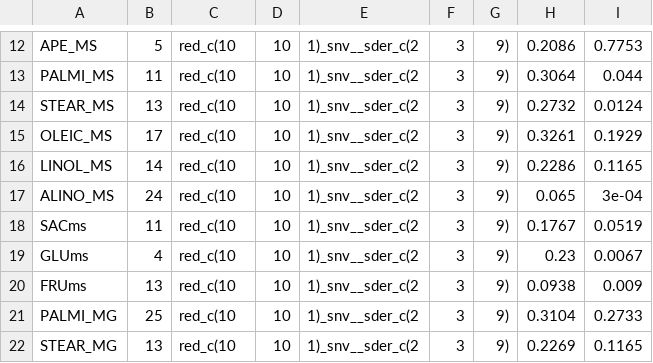
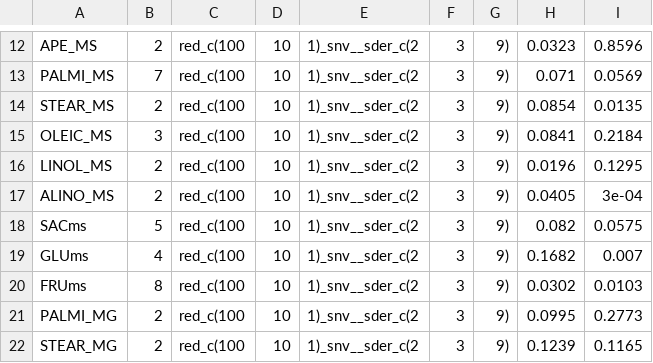
Before and after one commit to martinEcarnot/MALANIRS_R, a CSV file: sorties/calibration_recap.csv, drawn as a sheet; only a part is shown, gaps mark what is left out; the diff covers the shown part only; the diff names each change by its address in the sheet, - before the commit and + after, or states it on an @@ line.

```diff
--- a/sorties/calibration_recap.csv
+++ b/sorties/calibration_recap.csv
-B12: 5
+B12: 2
-C12:C22: red_c(10
+C12:C22: red_c(100
-H12: 0.2086
+H12: 0.0323
-I12: 0.7753
+I12: 0.8596
-B13: 11
+B13: 7
-H13: 0.3064
+H13: 0.071
-I13: 0.044
+I13: 0.0569
-B14: 13
+B14: 2
-H14: 0.2732
+H14: 0.0854
-I14: 0.0124
+I14: 0.0135
-B15: 17
+B15: 3
-H15: 0.3261
+H15: 0.0841
-I15: 0.1929
+I15: 0.2184
-B16: 14
+B16: 2
-H16: 0.2286
+H16: 0.0196
-I16: 0.1165
+I16: 0.1295
-B17: 24
+B17: 2
-H17: 0.065
+H17: 0.0405
-B18: 11
+B18: 5
-H18: 0.1767
+H18: 0.082
-I18: 0.0519
+I18: 0.0575
-H19: 0.23
+H19: 0.1682
-I19: 0.0067
+I19: 0.007
-B20: 13
+B20: 8
-H20: 0.0938
+H20: 0.0302
-I20: 0.009
+I20: 0.0103
-B21: 25
+B21: 2
-H21: 0.3104
+H21: 0.0995
-I21: 0.2733
+I21: 0.2773
-B22: 13
+B22: 2
-H22: 0.2269
+H22: 0.1239
```
Also changed, not shown: 76 edited cells elsewhere in this file, 6 other files.
